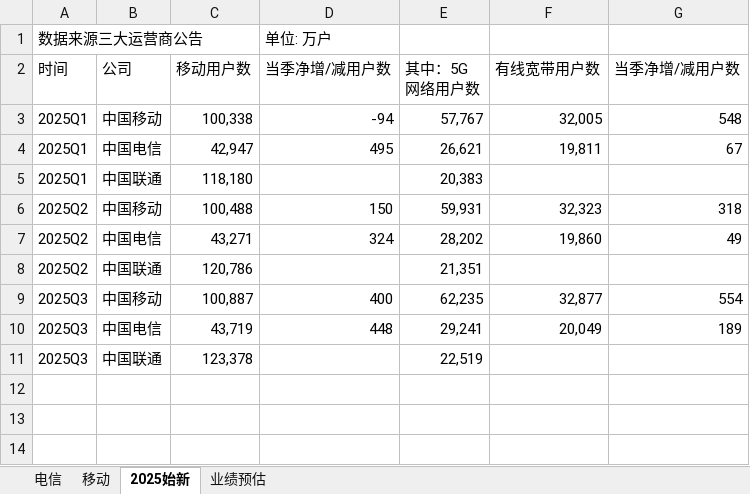
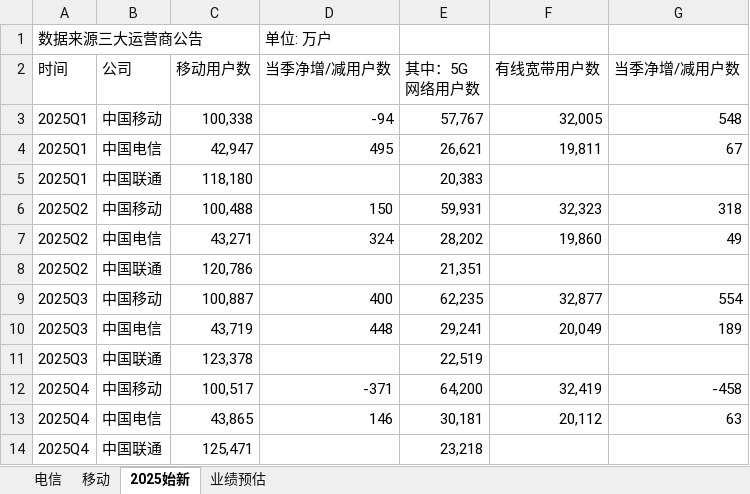
Before and after one commit to goddices/gupiao-shuju, an Excel workbook: 数据/通信业运营数据.xlsx, sheet 2025始新, drawn as a sheet; values as stored, in another font and other column widths than the file's, no borders; the diff names each change by its address in the sheet, - before the commit and + after, or states it on an @@ line.

Commit message:
update excel

```diff
--- a/数据/通信业运营数据.xlsx (sheet 2025始新)
+++ b/数据/通信业运营数据.xlsx (sheet 2025始新)
+row 12: 2025Q4 | 中国移动 | 100,517 | -371 | 64,200 | 32,419 | -458
+row 13: 2025Q4 | 中国电信 | 43,865 | 146 | 30,181 | 20,112 | 63
+row 14: 2025Q4 | 中国联通 | 125,471 |  | 23,218
```
Also changed, not shown: 数据/油气石化经营数据.xlsx.
